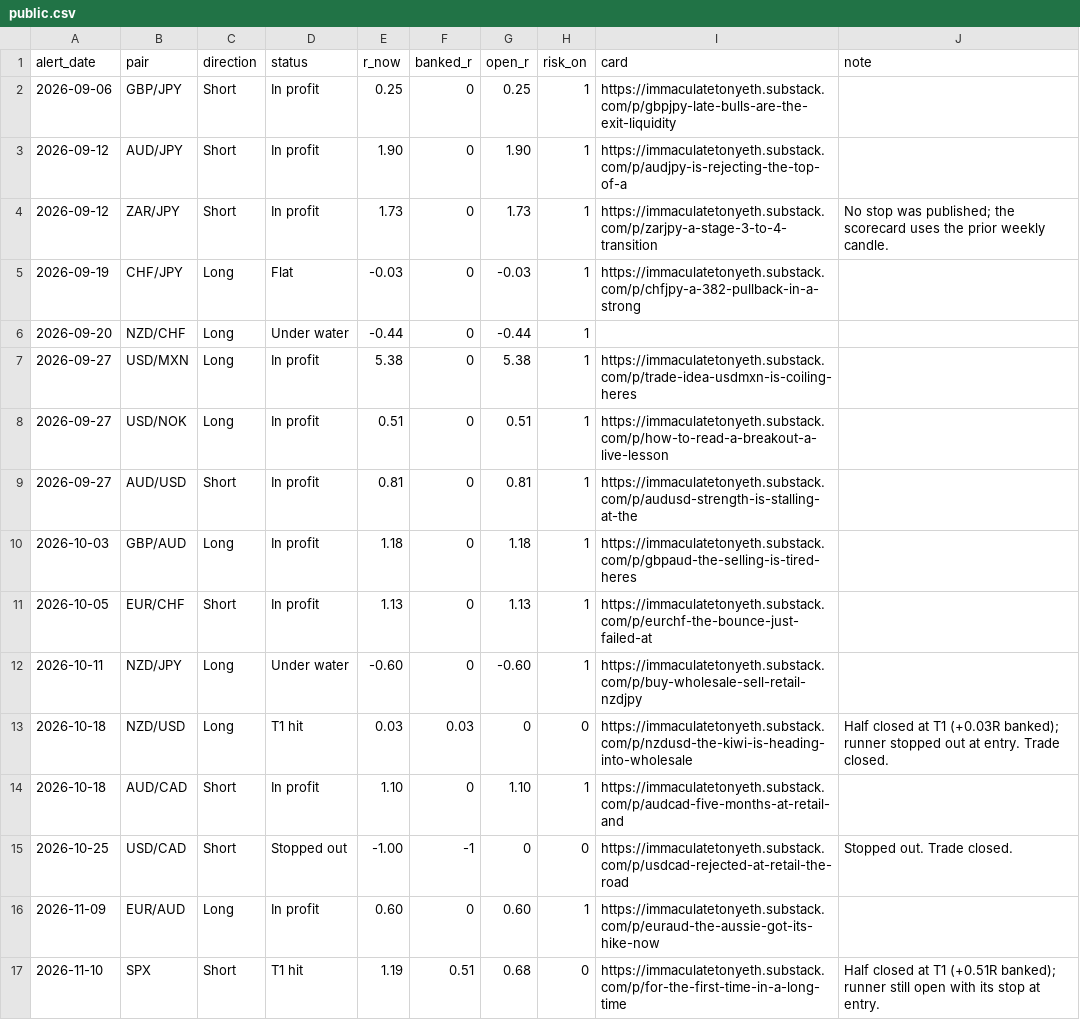
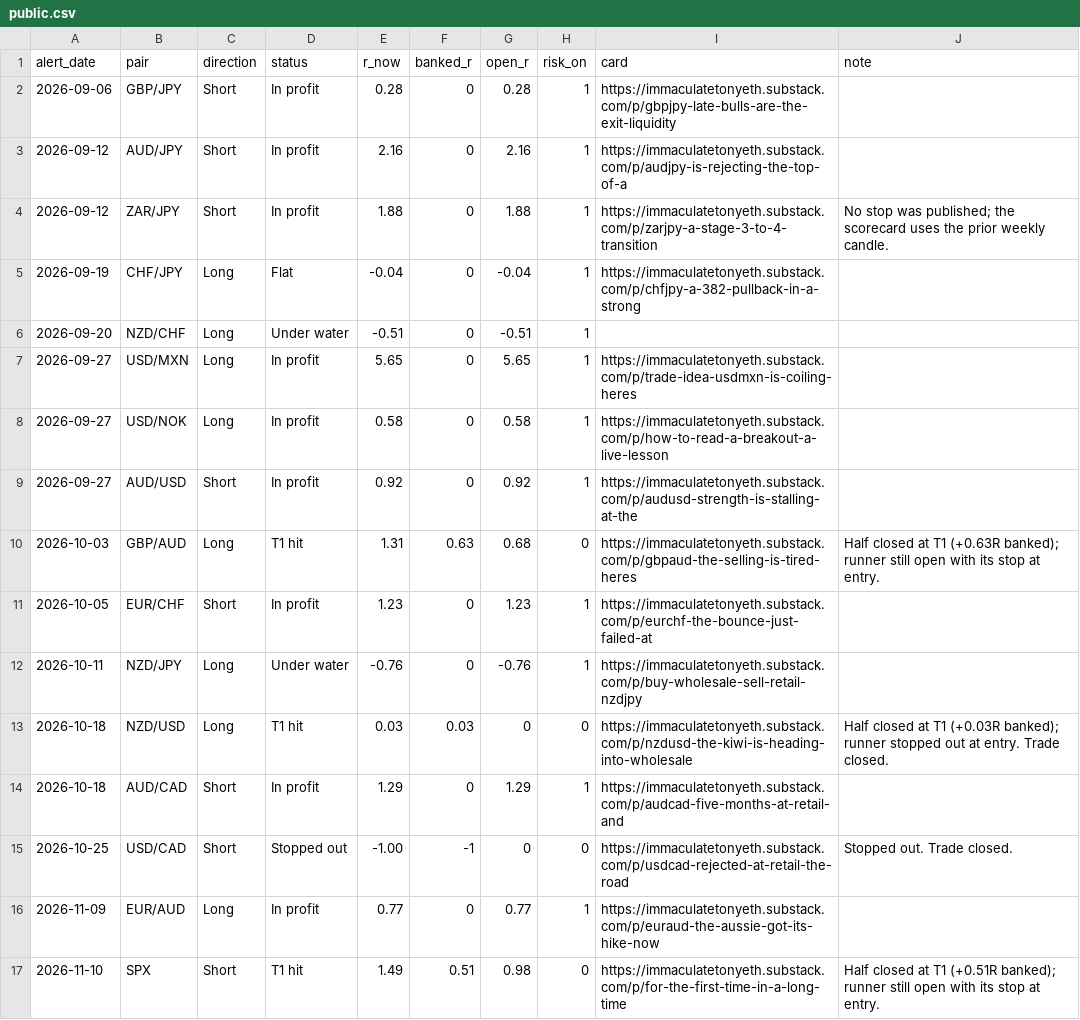
Before and after one commit to HolisticTrader/holistic-market-pulse, a CSV file: scorecard/public.csv, drawn as a sheet.

```diff
--- a/scorecard/public.csv
+++ b/scorecard/public.csv
@@ -1,17 +1,17 @@
 alert_date,pair,direction,status,r_now,banked_r,open_r,risk_on,card,note
-2026-09-06,GBP/JPY,Short,In profit,0.25,0,0.25,1,https://immaculatetonyeth.substack.com/p/gbpjpy-late-bulls-are-the-exit-liquidity,
-2026-09-12,AUD/JPY,Short,In profit,1.90,0,1.90,1,https://immaculatetonyeth.substack.com/p/audjpy-is-rejecting-the-top-of-a,
-2026-09-12,ZAR/JPY,Short,In profit,1.73,0,1.73,1,https://immaculatetonyeth.substack.com/p/zarjpy-a-stage-3-to-4-transition,No stop was published; the scorecard uses the prior weekly candle.
-2026-09-19,CHF/JPY,Long,Flat,-0.03,0,-0.03,1,https://immaculatetonyeth.substack.com/p/chfjpy-a-382-pullback-in-a-strong,
-2026-09-20,NZD/CHF,Long,Under water,-0.44,0,-0.44,1,,
-2026-09-27,USD/MXN,Long,In profit,5.38,0,5.38,1,https://immaculatetonyeth.substack.com/p/trade-idea-usdmxn-is-coiling-heres,
-2026-09-27,USD/NOK,Long,In profit,0.51,0,0.51,1,https://immaculatetonyeth.substack.com/p/how-to-read-a-breakout-a-live-lesson,
-2026-09-27,AUD/USD,Short,In profit,0.81,0,0.81,1,https://immaculatetonyeth.substack.com/p/audusd-strength-is-stalling-at-the,
-2026-10-03,GBP/AUD,Long,In profit,1.18,0,1.18,1,https://immaculatetonyeth.substack.com/p/gbpaud-the-selling-is-tired-heres,
-2026-10-05,EUR/CHF,Short,In profit,1.13,0,1.13,1,https://immaculatetonyeth.substack.com/p/eurchf-the-bounce-just-failed-at,
-2026-10-11,NZD/JPY,Long,Under water,-0.60,0,-0.60,1,https://immaculatetonyeth.substack.com/p/buy-wholesale-sell-retail-nzdjpy,
+2026-09-06,GBP/JPY,Short,In profit,0.28,0,0.28,1,https://immaculatetonyeth.substack.com/p/gbpjpy-late-bulls-are-the-exit-liquidity,
+2026-09-12,AUD/JPY,Short,In profit,2.16,0,2.16,1,https://immaculatetonyeth.substack.com/p/audjpy-is-rejecting-the-top-of-a,
+2026-09-12,ZAR/JPY,Short,In profit,1.88,0,1.88,1,https://immaculatetonyeth.substack.com/p/zarjpy-a-stage-3-to-4-transition,No stop was published; the scorecard uses the prior weekly candle.
+2026-09-19,CHF/JPY,Long,Flat,-0.04,0,-0.04,1,https://immaculatetonyeth.substack.com/p/chfjpy-a-382-pullback-in-a-strong,
+2026-09-20,NZD/CHF,Long,Under water,-0.51,0,-0.51,1,,
+2026-09-27,USD/MXN,Long,In profit,5.65,0,5.65,1,https://immaculatetonyeth.substack.com/p/trade-idea-usdmxn-is-coiling-heres,
+2026-09-27,USD/NOK,Long,In profit,0.58,0,0.58,1,https://immaculatetonyeth.substack.com/p/how-to-read-a-breakout-a-live-lesson,
+2026-09-27,AUD/USD,Short,In profit,0.92,0,0.92,1,https://immaculatetonyeth.substack.com/p/audusd-strength-is-stalling-at-the,
+2026-10-03,GBP/AUD,Long,T1 hit,1.31,0.63,0.68,0,https://immaculatetonyeth.substack.com/p/gbpaud-the-selling-is-tired-heres,Half closed at T1 (+0.63R banked); runner still open with its stop at entry.
+2026-10-05,EUR/CHF,Short,In profit,1.23,0,1.23,1,https://immaculatetonyeth.substack.com/p/eurchf-the-bounce-just-failed-at,
+2026-10-11,NZD/JPY,Long,Under water,-0.76,0,-0.76,1,https://immaculatetonyeth.substack.com/p/buy-wholesale-sell-retail-nzdjpy,
 2026-10-18,NZD/USD,Long,T1 hit,0.03,0.03,0,0,https://immaculatetonyeth.substack.com/p/nzdusd-the-kiwi-is-heading-into-wholesale,Half closed at T1 (+0.03R banked); runner stopped out at entry. Trade closed.
-2026-10-18,AUD/CAD,Short,In profit,1.10,0,1.10,1,https://immaculatetonyeth.substack.com/p/audcad-five-months-at-retail-and,
+2026-10-18,AUD/CAD,Short,In profit,1.29,0,1.29,1,https://immaculatetonyeth.substack.com/p/audcad-five-months-at-retail-and,
 2026-10-25,USD/CAD,Short,Stopped out,-1.00,-1,0,0,https://immaculatetonyeth.substack.com/p/usdcad-rejected-at-retail-the-road,Stopped out. Trade closed.
-2026-11-09,EUR/AUD,Long,In profit,0.60,0,0.60,1,https://immaculatetonyeth.substack.com/p/euraud-the-aussie-got-its-hike-now,
-2026-11-10,SPX,Short,T1 hit,1.19,0.51,0.68,0,https://immaculatetonyeth.substack.com/p/for-the-first-time-in-a-long-time,Half closed at T1 (+0.51R banked); runner still open with its stop at entry.
+2026-11-09,EUR/AUD,Long,In profit,0.77,0,0.77,1,https://immaculatetonyeth.substack.com/p/euraud-the-aussie-got-its-hike-now,
+2026-11-10,SPX,Short,T1 hit,1.49,0.51,0.98,0,https://immaculatetonyeth.substack.com/p/for-the-first-time-in-a-long-time,Half closed at T1 (+0.51R banked); runner still open with its stop at entry.
```
Also changed, not shown: scorecard/trade_alerts.csv, 1 other file.
